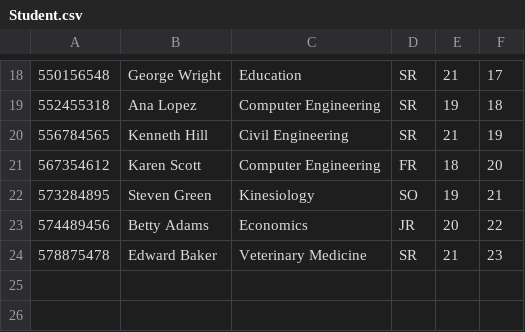
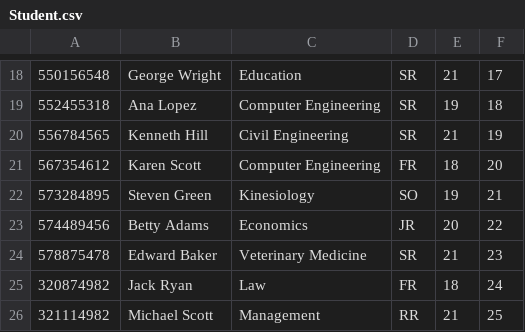
Before and after one commit to ntalluri/B-Plus-Tree-Implementation, a CSV file: skeleton-code/Student.csv, drawn as a sheet; only a part is shown, gaps mark what is left out; the diff names each change by its address in the sheet, - before the commit and + after, or states it on an @@ line.

```diff
--- a/skeleton-code/Student.csv
+++ b/skeleton-code/Student.csv
+row 25: 320874982 | Jack Ryan | Law | FR | 18 | 24
+row 26: 321114982 | Michael Scott | Management | RR | 21 | 25
```
Also changed, not shown: 6 other files.
